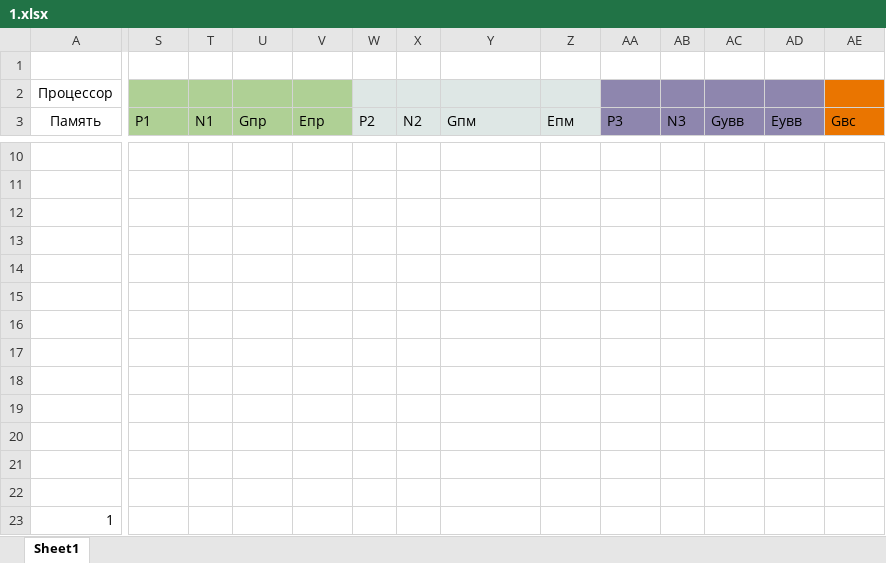
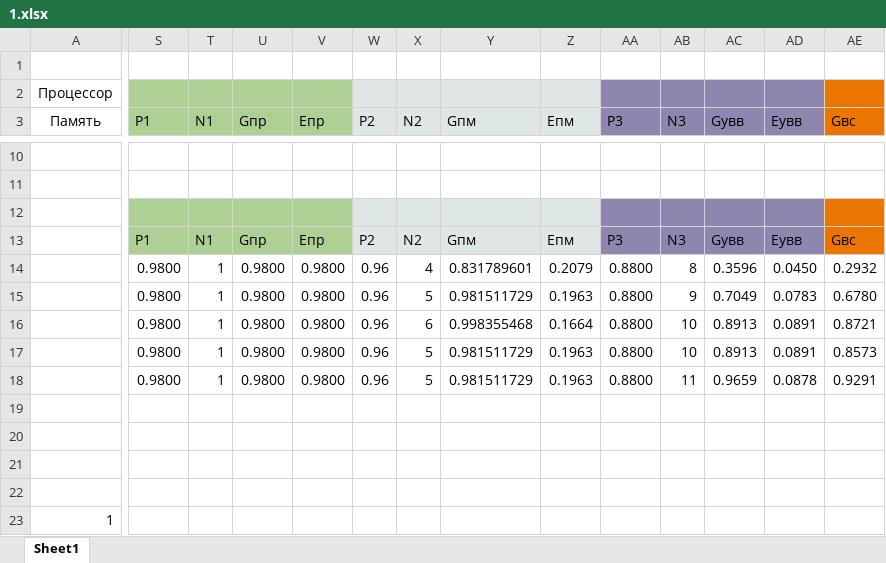
Before and after one commit to DDISB/semester-7, an Excel workbook: Высокопроизводительные вычислительные комплексы/Лабораторные работы/Lab1/1.xlsx, sheet Sheet1, drawn as a sheet; only a part is shown, gaps mark what is left out; values as stored, in another font and other column widths than the file's, no borders; removed rows and columns are numbered as before the commit, all else as after; rows hold the shown columns only; the diff covers the shown part only; the diff names each change by its address in the sheet, - before the commit and + after, or states it on an @@ line.

```diff
--- a/Высокопроизводительные вычислительные комплексы/Лабораторные работы/Lab1/1.xlsx (sheet Sheet1)
+++ b/Высокопроизводительные вычислительные комплексы/Лабораторные работы/Lab1/1.xlsx (sheet Sheet1)
-S12:V12 fill: none
+S12:V12 fill: #AFD095
-W12:Z12 fill: none
+W12:Z12 fill: #DEE7E5
-AA12:AD12 fill: none
+AA12:AD12 fill: #8E86AE
-AE12 fill: none
+AE12 fill: #EA7500
-row 13: (empty)
-row 13: (empty)
+row 13:  | P1 | N1 | Gпр | Eпр | P2 | N2 | Gпм | Eпм | P3 | N3 | Gувв | Eувв | Gвс
-S13:V13 fill: none
+S13:V13 fill: #AFD095
-W13:Z13 fill: none
+W13:Z13 fill: #DEE7E5
-AA13:AD13 fill: none
+AA13:AD13 fill: #8E86AE
-AE13 fill: none
+AE13 fill: #EA7500
-row 15: (empty)
-row 16: (empty)
-row 17: (empty)
-row 18: (empty)
+row 14:  | 0.9800 | 1 | 0.9800 | 0.9800 | 0.96 | 4 | 0.831789601 | 0.2079 | 0.8800 | 8 | 0.3596 | 0.0450 | 0.2932
+row 15:  | 0.9800 | 1 | 0.9800 | 0.9800 | 0.96 | 5 | 0.981511729 | 0.1963 | 0.8800 | 9 | 0.7049 | 0.0783 | 0.6780
+row 16:  | 0.9800 | 1 | 0.9800 | 0.9800 | 0.96 | 6 | 0.998355468 | 0.1664 | 0.8800 | 10 | 0.8913 | 0.0891 | 0.8721
+row 17:  | 0.9800 | 1 | 0.9800 | 0.9800 | 0.96 | 5 | 0.981511729 | 0.1963 | 0.8800 | 10 | 0.8913 | 0.0891 | 0.8573
+row 18:  | 0.9800 | 1 | 0.9800 | 0.9800 | 0.96 | 5 | 0.981511729 | 0.1963 | 0.8800 | 11 | 0.9659 | 0.0878 | 0.9291
```
Also changed, not shown: cell formats elsewhere in this sheet, 8 other files.
